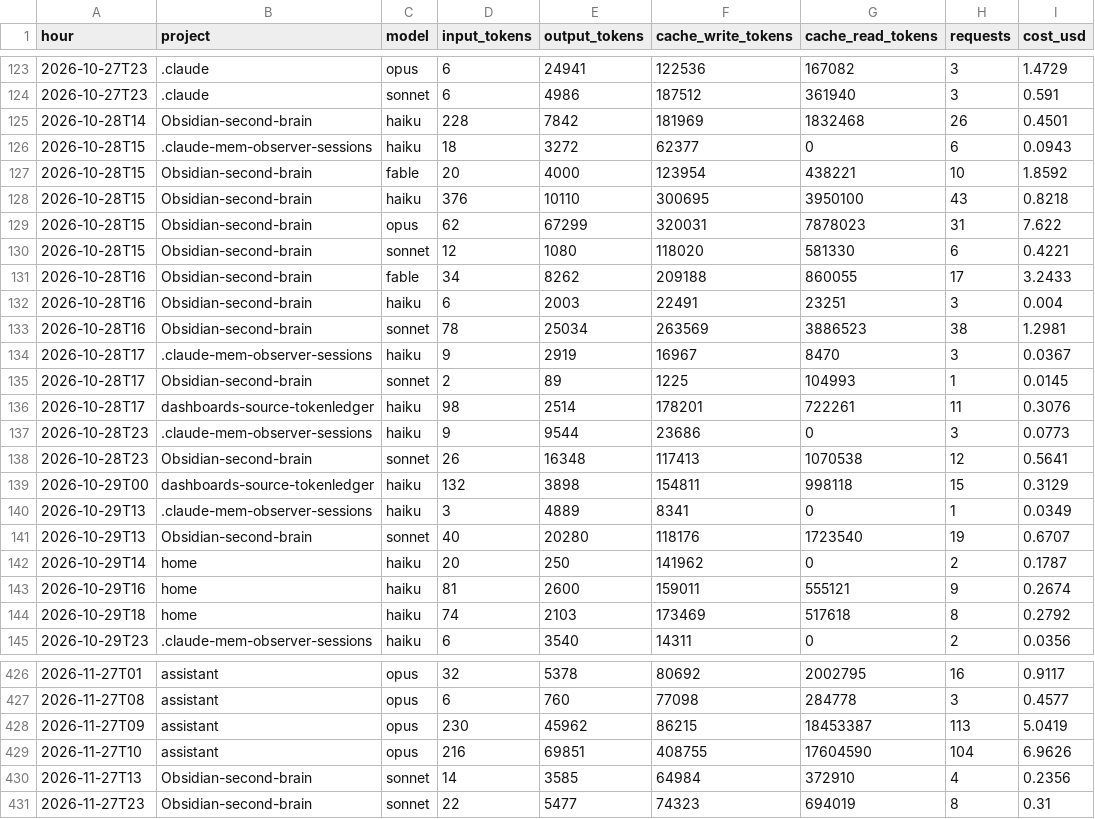
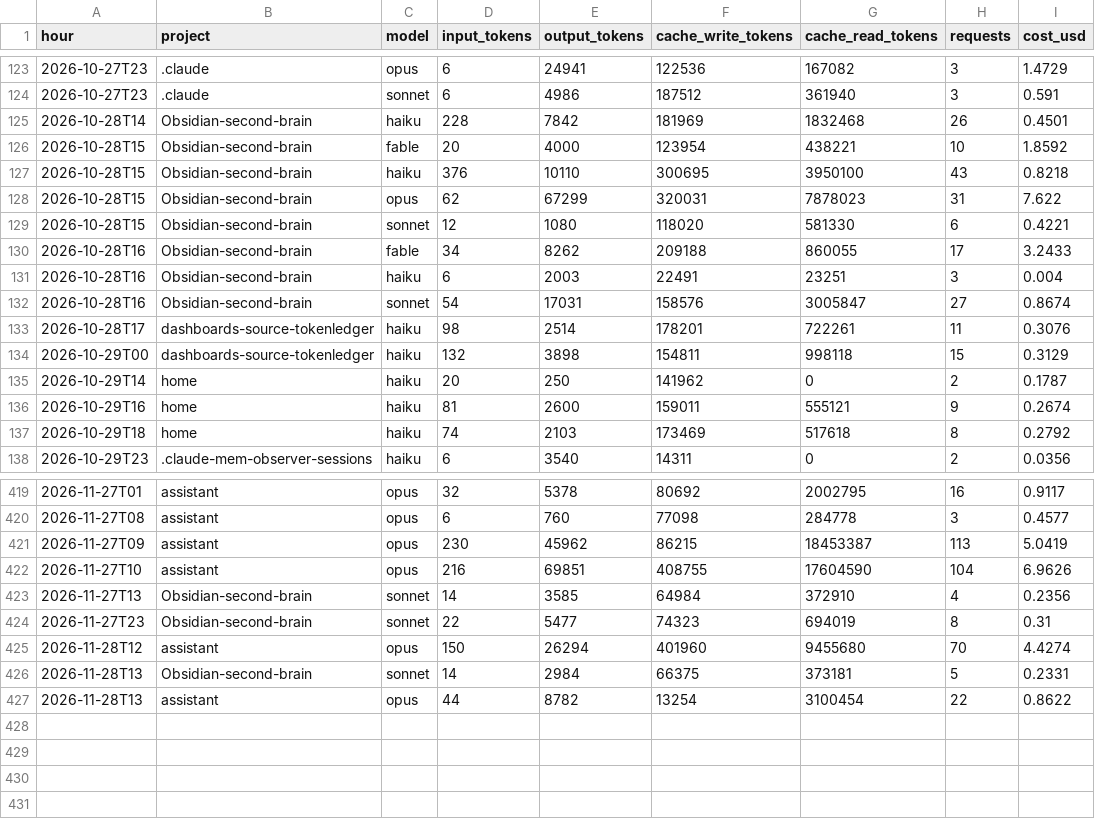
Before and after one commit to Baskers1/claude-usage-data, a CSV file: usage.csv, drawn as a sheet; only a part is shown, gaps mark what is left out.

Commit message:
usage 2026-11-28T13:09:17Z

```diff
--- a/usage.csv
+++ b/usage.csv
@@ -125,3 +125,2 @@ hour,project,model,input_tokens,output_tokens,cache_write_tokens,cache_read_toke
 2026-10-28T14,Obsidian-second-brain,haiku,228,7842,181969,1832468,26,0.4501
-2026-10-28T15,.claude-mem-observer-sessions,haiku,18,3272,62377,0,6,0.0943
 2026-10-28T15,Obsidian-second-brain,fable,20,4000,123954,438221,10,1.8592
@@ -132,11 +131,5 @@ hour,project,model,input_tokens,output_tokens,cache_write_tokens,cache_read_toke
 2026-10-28T16,Obsidian-second-brain,haiku,6,2003,22491,23251,3,0.004
-2026-10-28T16,Obsidian-second-brain,sonnet,78,25034,263569,3886523,38,1.2981
-2026-10-28T17,.claude-mem-observer-sessions,haiku,9,2919,16967,8470,3,0.0367
-2026-10-28T17,Obsidian-second-brain,sonnet,2,89,1225,104993,1,0.0145
+2026-10-28T16,Obsidian-second-brain,sonnet,54,17031,158576,3005847,27,0.8674
 2026-10-28T17,dashboards-source-tokenledger,haiku,98,2514,178201,722261,11,0.3076
-2026-10-28T23,.claude-mem-observer-sessions,haiku,9,9544,23686,0,3,0.0773
-2026-10-28T23,Obsidian-second-brain,sonnet,26,16348,117413,1070538,12,0.5641
 2026-10-29T00,dashboards-source-tokenledger,haiku,132,3898,154811,998118,15,0.3129
-2026-10-29T13,.claude-mem-observer-sessions,haiku,3,4889,8341,0,1,0.0349
-2026-10-29T13,Obsidian-second-brain,sonnet,40,20280,118176,1723540,19,0.6707
 2026-10-29T14,home,haiku,20,250,141962,0,2,0.1787
@@ -431 +424,4 @@ hour,project,model,input_tokens,output_tokens,cache_write_tokens,cache_read_toke
 2026-11-27T23,Obsidian-second-brain,sonnet,22,5477,74323,694019,8,0.31
+2026-11-28T12,assistant,opus,150,26294,401960,9455680,70,4.4274
+2026-11-28T13,Obsidian-second-brain,sonnet,14,2984,66375,373181,5,0.2331
+2026-11-28T13,assistant,opus,44,8782,13254,3100454,22,0.8622
```
Also changed, not shown: sessions.csv, 1 other file.
